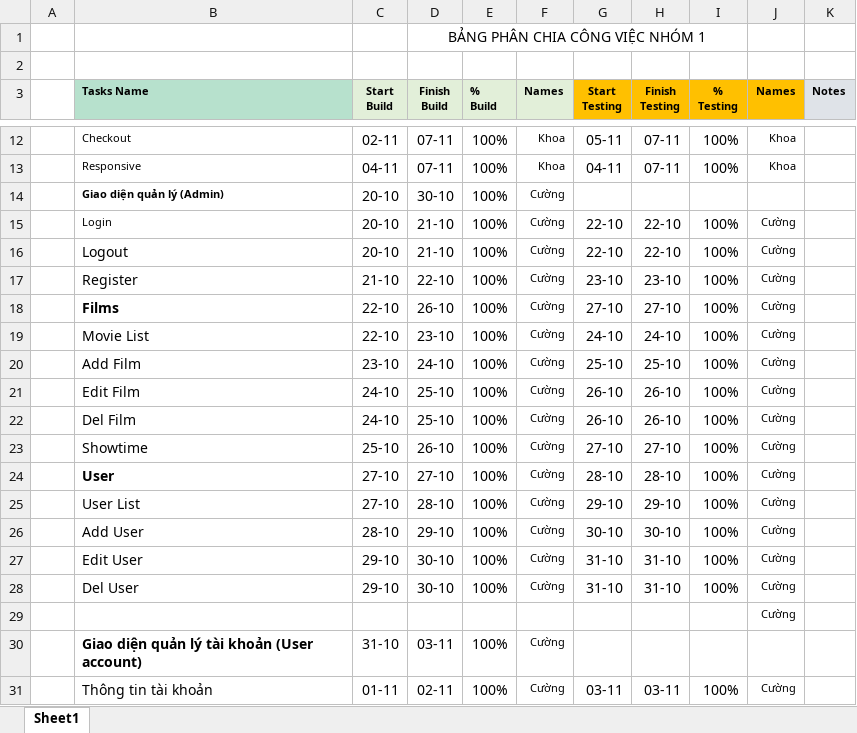
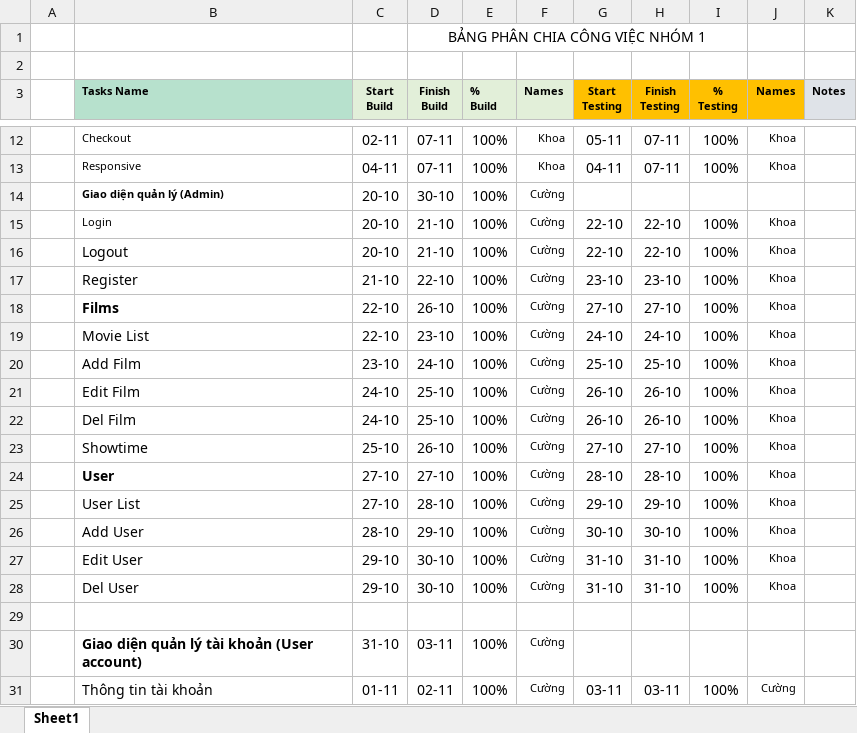
Before and after one commit to optimus239/LeNguyenTheKhoa_HuynhQuangCuong_Capstone_ReactJS, an Excel workbook: bc32e_capstone/Phan chia cong viec.xlsx, sheet Sheet1, drawn as a sheet; only a part is shown, gaps mark what is left out; values as stored, in another font and other column widths than the file's, no borders; the diff names each change by its address in the sheet, - before the commit and + after, or states it on an @@ line.

Commit message:
update task

```diff
--- a/bc32e_capstone/Phan chia cong viec.xlsx (sheet Sheet1)
+++ b/bc32e_capstone/Phan chia cong viec.xlsx (sheet Sheet1)
-J15:J28 (Names): Cường
+J15:J28 (Names): Khoa
-J29 (Names): Cường
+J29 (Names): (empty)
```
